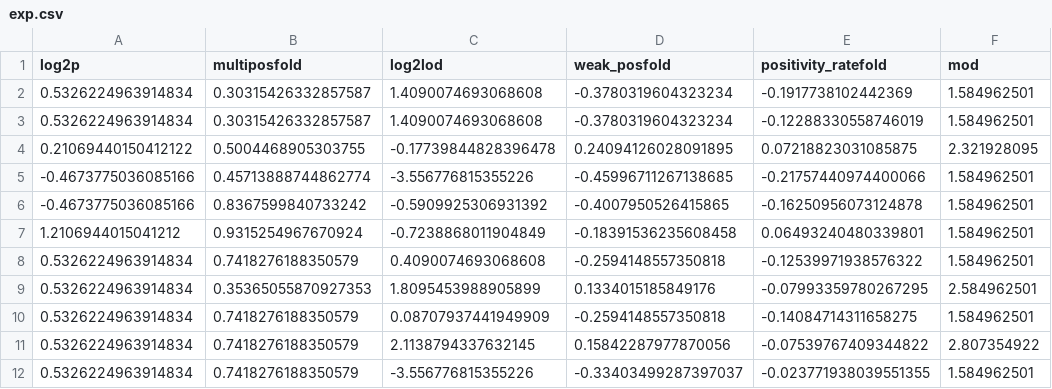
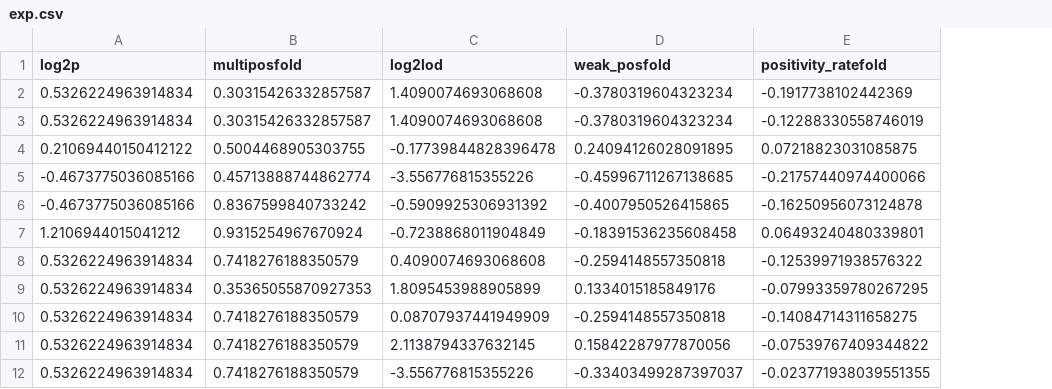
Before and after one commit to TimLawes/Cochrane-DTA-review-pNAAT-for-SARS-CoV-2, a CSV file: exp.csv, drawn as a sheet; only a part is shown; the diff names each change by its address in the sheet, - before the commit and + after, or states it on an @@ line.

```diff
--- a/exp.csv
+++ b/exp.csv
-column F (mod), rows 2-12: 1.584962501 | 1.584962501 | 2.321928095 | 1.584962501 | 1.584962501 | 1.584962501 | 1.584962501 | 2.584962501 | 1.584962501 | 2.807354922 | 1.584962501
```
Also changed, not shown: pnaat_desc.csv, 3 other files.
